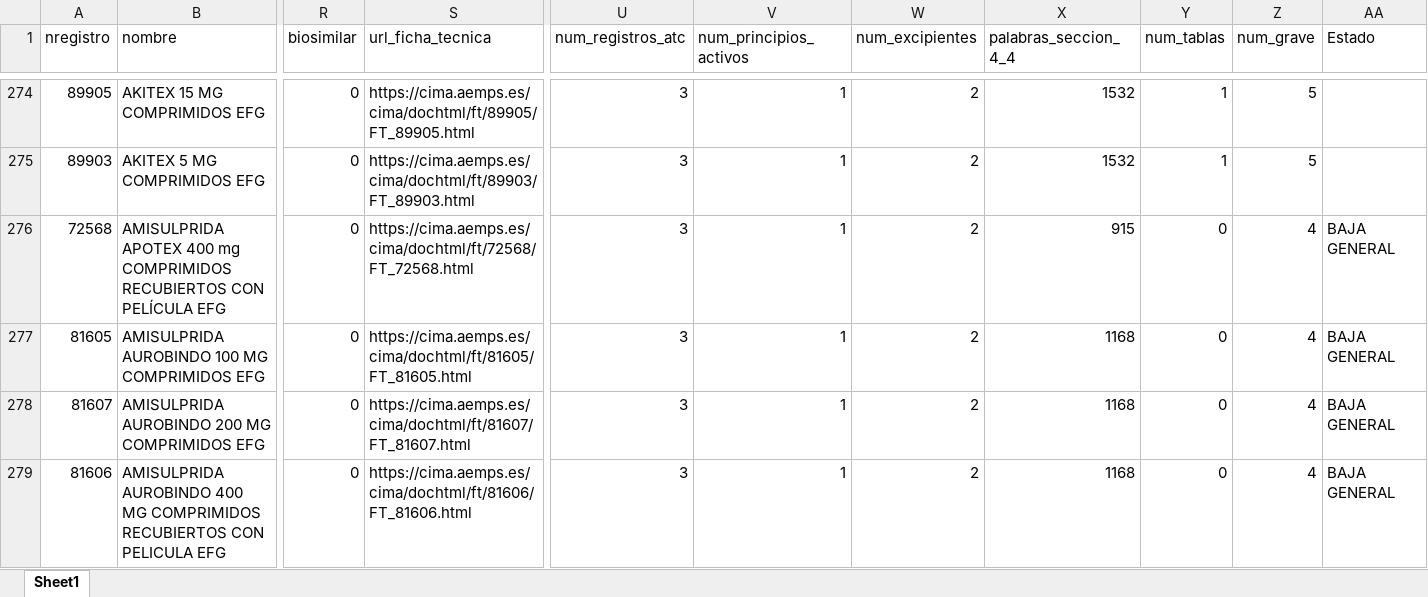
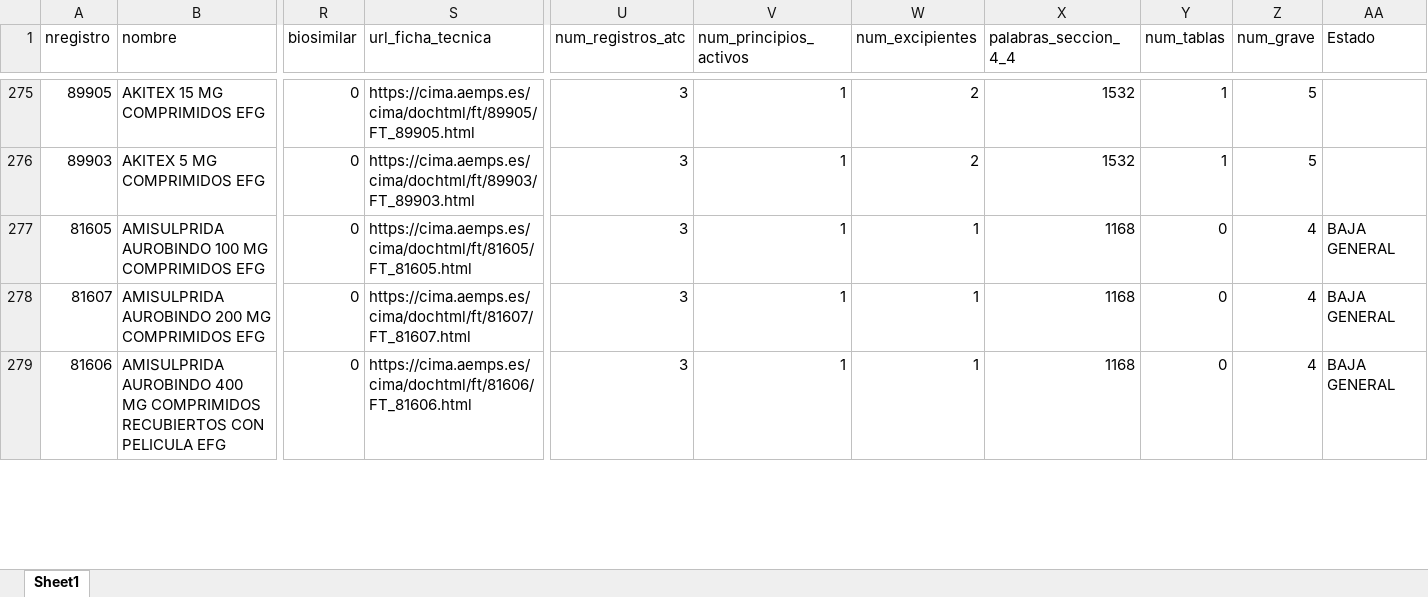
Before and after one commit to arboness/biodatapharma, an Excel workbook: data/hu3_esquizofrenia.xlsx, sheet Sheet1, drawn as a sheet; only a part is shown, gaps mark what is left out; values as stored, in another font and other column widths than the file's, no borders; removed rows and columns are numbered as before the commit, all else as after; rows hold the shown columns only; the diff covers the shown part only; the diff names each change by its address in the sheet, - before the commit and + after, or states it on an @@ line.

```diff
--- a/data/hu3_esquizofrenia.xlsx (sheet Sheet1)
+++ b/data/hu3_esquizofrenia.xlsx (sheet Sheet1)
-row 276: 72568 | AMISULPRIDA APOTEX 400 mg COMPRIMIDOS RECUBIERTOS CON PELÍCULA EFG | 0 | https://cima.aemps.es/cima/dochtml/ft/72568/FT_72568.html | 3 | 1 | 2 | 915 | 0 | 4 | BAJA GENERAL
-W277:W279 (num_excipientes): 2
+W277:W279 (num_excipientes): 1
```
Also changed, not shown: 11 added rows, 6 removed rows and 178 edited cells elsewhere in this sheet, data/hu1_esquizofrenia.xlsx, data/hu2_esquizofrenia.xlsx, 12 other files.
